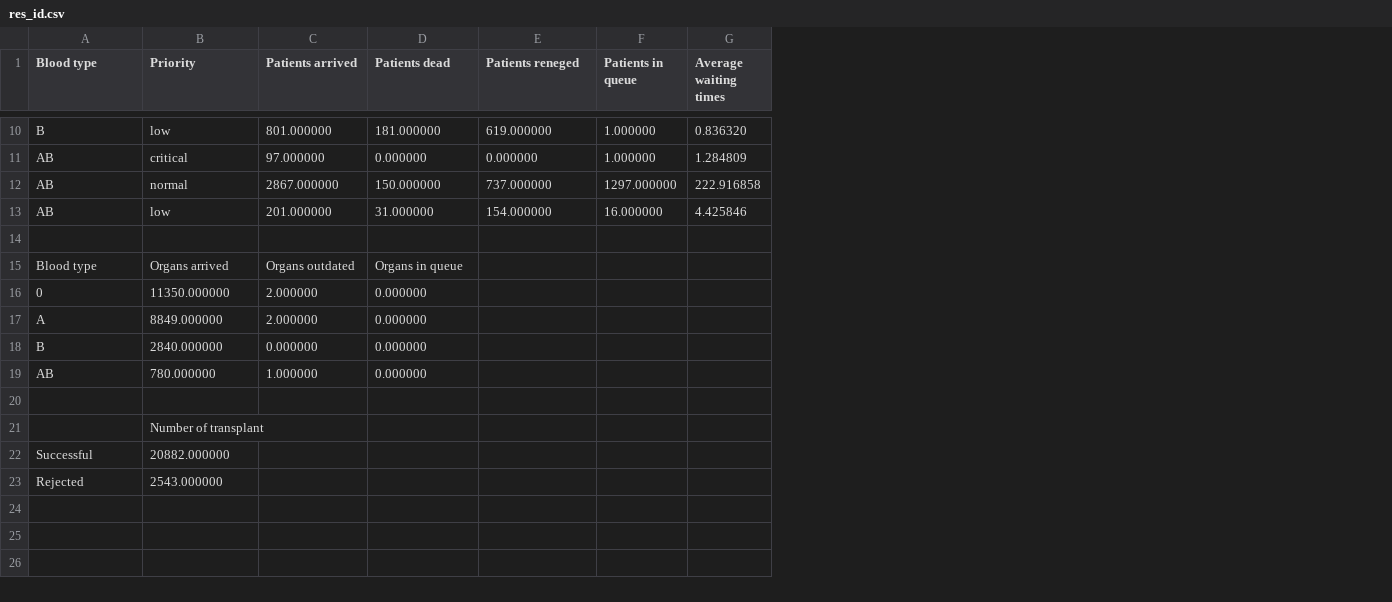
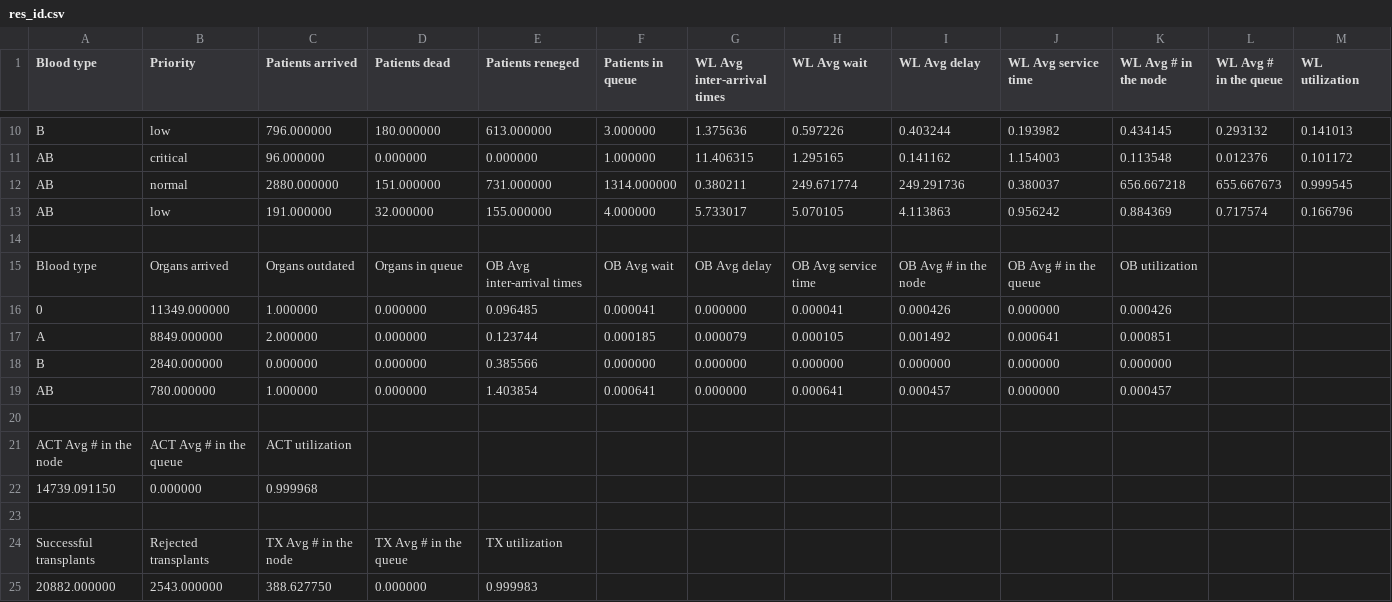
Before and after one commit to livias1726/PMCSN_Project, a CSV file: output/res_id.csv, drawn as a sheet; only a part is shown, gaps mark what is left out; removed rows and columns are numbered as before the commit, all else as after; the diff covers the shown part only; the diff names each change by its address in the sheet, - before the commit and + after, or states it on an @@ line.

```diff
--- a/output/res_id.csv
+++ b/output/res_id.csv
-column G (Average waiting times), rows 10-13: 0.836320 | 1.284809 | 222.916858 | 4.425846
+column G (WL Avg inter-arrival times), rows 10-19: 1.375636 | 11.406315 | 0.380211 | 5.733017 |  | OB Avg delay | 0.000000 | 0.000079 | 0.000000 | 0.000000
+column H (WL Avg wait), rows 10-19: 0.597226 | 1.295165 | 249.671774 | 5.070105 |  | OB Avg service time | 0.000041 | 0.000105 | 0.000000 | 0.000641
+column I (WL Avg delay), rows 10-19: 0.403244 | 0.141162 | 249.291736 | 4.113863 |  | OB Avg # in the node | 0.000426 | 0.001492 | 0.000000 | 0.000457
+column J (WL Avg service time), rows 10-19: 0.193982 | 1.154003 | 0.380037 | 0.956242 |  | OB Avg # in the queue | 0.000000 | 0.000641 | 0.000000 | 0.000000
+column K (WL Avg # in the node), rows 10-19: 0.434145 | 0.113548 | 656.667218 | 0.884369 |  | OB utilization | 0.000426 | 0.000851 | 0.000000 | 0.000457
+column L (WL Avg # in the queue), rows 10-13: 0.293132 | 0.012376 | 655.667673 | 0.717574
+column M (WL utilization), rows 10-13: 0.141013 | 0.101172 | 0.999545 | 0.166796
-C10 (Patients arrived): 801.000000
+C10 (Patients arrived): 796.000000
-D10 (Patients dead): 181.000000
+D10 (Patients dead): 180.000000
-E10 (Patients reneged): 619.000000
+E10 (Patients reneged): 613.000000
-F10 (Patients in queue): 1.000000
+F10 (Patients in queue): 3.000000
-C11 (Patients arrived): 97.000000
+C11 (Patients arrived): 96.000000
-C12 (Patients arrived): 2867.000000
+C12 (Patients arrived): 2880.000000
-D12 (Patients dead): 150.000000
+D12 (Patients dead): 151.000000
-E12 (Patients reneged): 737.000000
+E12 (Patients reneged): 731.000000
-F12 (Patients in queue): 1297.000000
+F12 (Patients in queue): 1314.000000
-C13 (Patients arrived): 201.000000
+C13 (Patients arrived): 191.000000
-D13 (Patients dead): 31.000000
+D13 (Patients dead): 32.000000
-E13 (Patients reneged): 154.000000
+E13 (Patients reneged): 155.000000
-F13 (Patients in queue): 16.000000
+F13 (Patients in queue): 4.000000
-E15 (Patients reneged): (empty)
+E15 (Patients reneged): OB Avg inter-arrival times
-F15 (Patients in queue): (empty)
+F15 (Patients in queue): OB Avg wait
-B16 (Priority): 11350.000000
+B16 (Priority): 11349.000000
-C16 (Patients arrived): 2.000000
+C16 (Patients arrived): 1.000000
-E16 (Patients reneged): (empty)
+E16 (Patients reneged): 0.096485
-F16 (Patients in queue): (empty)
+F16 (Patients in queue): 0.000041
-E17 (Patients reneged): (empty)
+E17 (Patients reneged): 0.123744
-F17 (Patients in queue): (empty)
+F17 (Patients in queue): 0.000185
-E18 (Patients reneged): (empty)
+E18 (Patients reneged): 0.385566
-F18 (Patients in queue): (empty)
+F18 (Patients in queue): 0.000000
-E19 (Patients reneged): (empty)
+E19 (Patients reneged): 1.403854
-F19 (Patients in queue): (empty)
+F19 (Patients in queue): 0.000641
-row 21:  | Number of transplant
-row 22: Successful | 20882.000000
+row 21: ACT Avg # in the node | ACT Avg # in the queue | ACT utilization
+row 22: 14739.091150 | 0.000000 | 0.999968
-row 23: Rejected | 2543.000000
+row 23: (empty)
+row 24: Successful transplants | Rejected transplants | TX Avg # in the node | TX Avg # in the queue | TX utilization
+row 25: 20882.000000 | 2543.000000 | 388.627750 | 0.000000 | 0.999983
```
Also changed, not shown: 22 edited cells elsewhere in this file, output/res_comp.csv, 11 other files.
